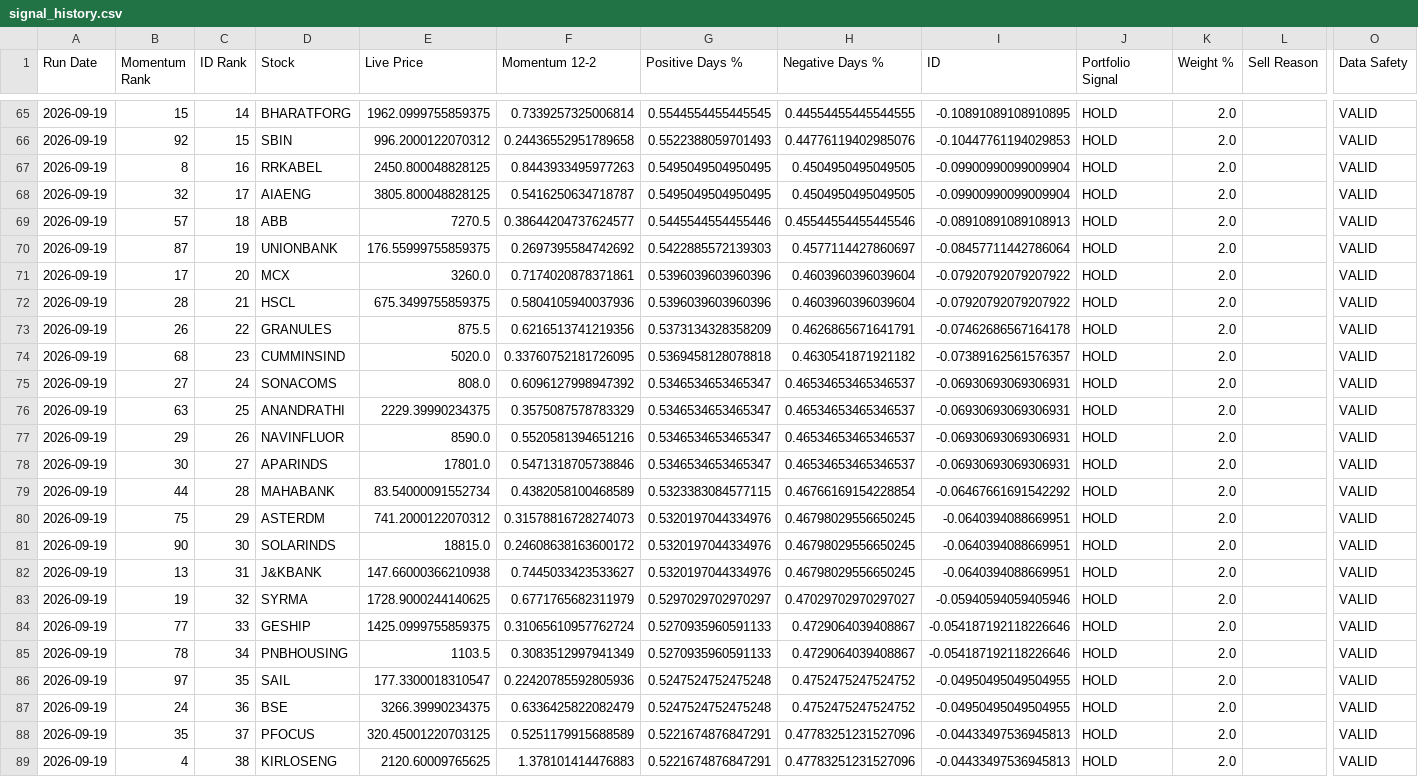
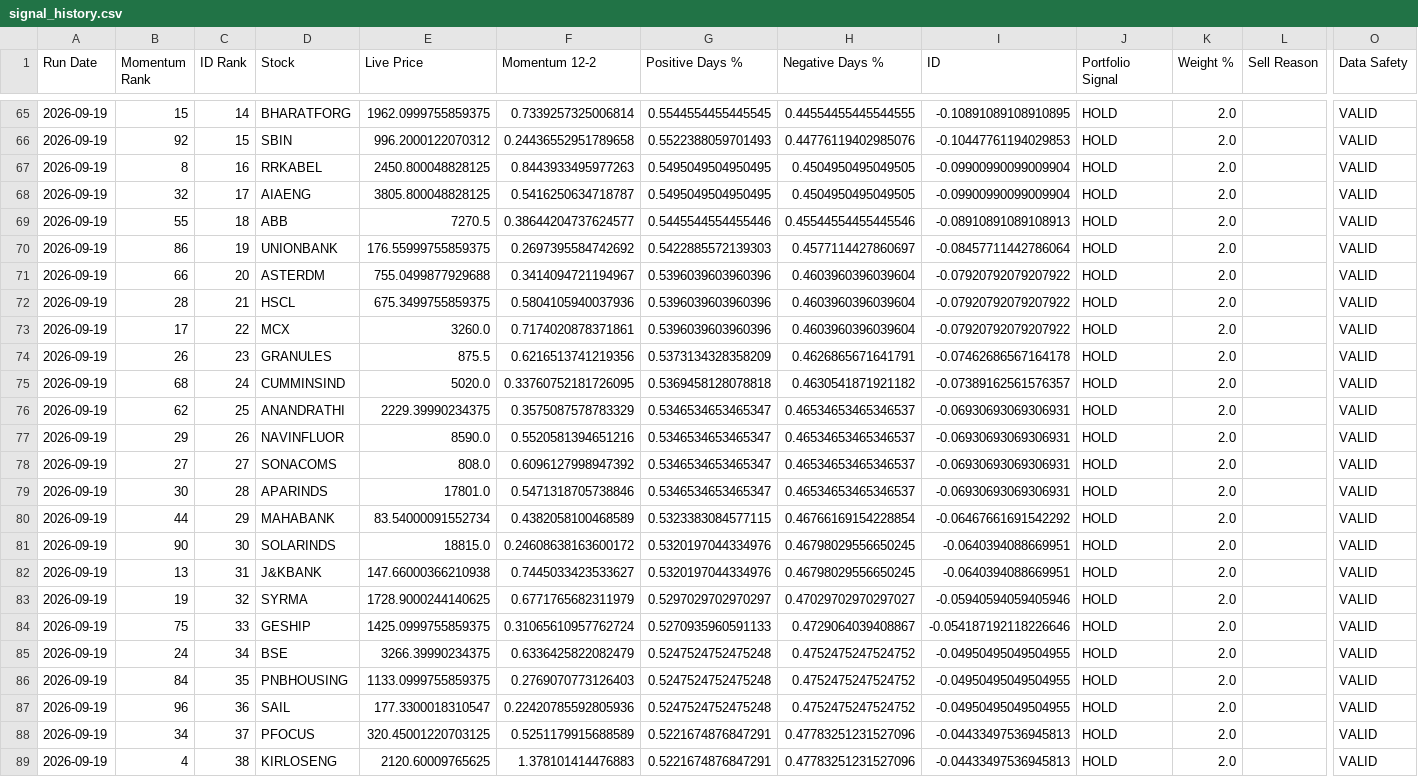
Before and after one commit to balasankar041-lang/moment, a CSV file: signal_history.csv, drawn as a sheet; only a part is shown, gaps mark what is left out; removed rows and columns are numbered as before the commit, all else as after; rows hold the shown columns only; the diff covers the shown part only; the diff names each change by its address in the sheet, - before the commit and + after, or states it on an @@ line.

```diff
--- a/signal_history.csv
+++ b/signal_history.csv
-B69 (Momentum Rank): 57
+B69 (Momentum Rank): 55
-B70 (Momentum Rank): 87
+B70 (Momentum Rank): 86
-B71 (Momentum Rank): 17
+B71 (Momentum Rank): 66
-D71 (Stock): MCX
+D71 (Stock): ASTERDM
-E71 (Live Price): 3260.0
+E71 (Live Price): 755.0499877929688
-F71 (Momentum 12-2): 0.7174020878371861
+F71 (Momentum 12-2): 0.3414094721194967
+row 73: 2026-09-19 | 17 | 22 | MCX | 3260.0 | 0.7174020878371861 | 0.5396039603960396 | 0.4603960396039604 | -0.07920792079207922 | HOLD | 2.0 |  | VALID
-C74 (ID Rank): 22
+C74 (ID Rank): 23
-C75 (ID Rank): 23
+C75 (ID Rank): 24
-row 75: 2026-09-19 | 27 | 24 | SONACOMS | 808.0 | 0.6096127998947392 | 0.5346534653465347 | 0.46534653465346537 | -0.06930693069306931 | HOLD | 2.0 |  | VALID
-B76 (Momentum Rank): 63
+B76 (Momentum Rank): 62
+row 78: 2026-09-19 | 27 | 27 | SONACOMS | 808.0 | 0.6096127998947392 | 0.5346534653465347 | 0.46534653465346537 | -0.06930693069306931 | HOLD | 2.0 |  | VALID
-C79 (ID Rank): 27
+C79 (ID Rank): 28
-C80 (ID Rank): 28
+C80 (ID Rank): 29
-row 80: 2026-09-19 | 75 | 29 | ASTERDM | 741.2000122070312 | 0.31578816728274073 | 0.5320197044334976 | 0.46798029556650245 | -0.0640394088669951 | HOLD | 2.0 |  | VALID
-B84 (Momentum Rank): 77
+B84 (Momentum Rank): 75
-B85 (Momentum Rank): 78
+B85 (Momentum Rank): 24
-D85 (Stock): PNBHOUSING
+D85 (Stock): BSE
-E85 (Live Price): 1103.5
+E85 (Live Price): 3266.39990234375
-F85 (Momentum 12-2): 0.3083512997941349
+F85 (Momentum 12-2): 0.6336425822082479
-G85 (Positive Days %): 0.5270935960591133
+G85 (Positive Days %): 0.5247524752475248
-H85 (Negative Days %): 0.4729064039408867
+H85 (Negative Days %): 0.4752475247524752
-I85 (ID): -0.054187192118226646
+I85 (ID): -0.04950495049504955
-B86 (Momentum Rank): 97
+B86 (Momentum Rank): 84
-D86 (Stock): SAIL
+D86 (Stock): PNBHOUSING
-E86 (Live Price): 177.3300018310547
+E86 (Live Price): 1133.0999755859375
-F86 (Momentum 12-2): 0.22420785592805936
+F86 (Momentum 12-2): 0.2769070773126403
-B87 (Momentum Rank): 24
+B87 (Momentum Rank): 96
-D87 (Stock): BSE
+D87 (Stock): SAIL
-E87 (Live Price): 3266.39990234375
+E87 (Live Price): 177.3300018310547
-F87 (Momentum 12-2): 0.6336425822082479
+F87 (Momentum 12-2): 0.22420785592805936
-B88 (Momentum Rank): 35
+B88 (Momentum Rank): 34
```
Also changed, not shown: 1 added row, 1 removed row and 11 edited cells elsewhere in this file.
